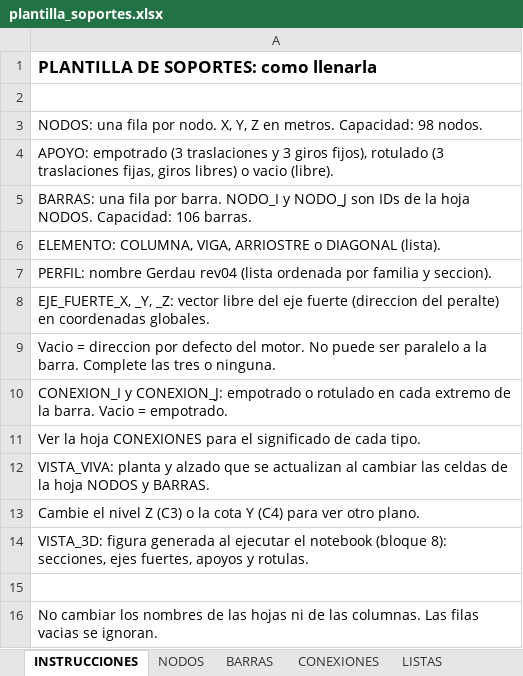
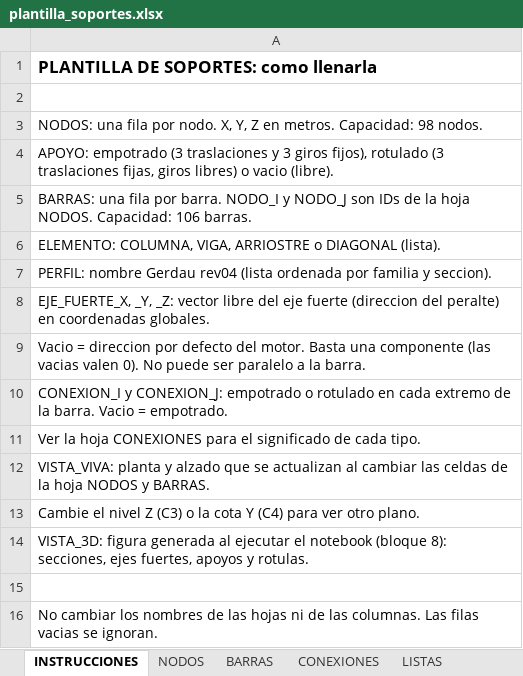
Before and after one commit to mrubilar84-ship-it/APLICACION-CARGAS-FLEXIBILIDAD-.S2K, an Excel workbook: plantilla_soportes.xlsx, sheet INSTRUCCIONES, drawn as a sheet; values as stored, in another font and other column widths than the file's, no borders; the diff names each change by its address in the sheet, - before the commit and + after, or states it on an @@ line.

```diff
--- a/plantilla_soportes.xlsx (sheet INSTRUCCIONES)
+++ b/plantilla_soportes.xlsx (sheet INSTRUCCIONES)
-A9: …del motor. No puede ser paralelo a la barra. Complete las tres o ninguna.
+A9: …del motor. Basta una componente (las vacias valen 0). No puede ser paralelo a la barra.
```
Also changed, not shown: 1 other file.
